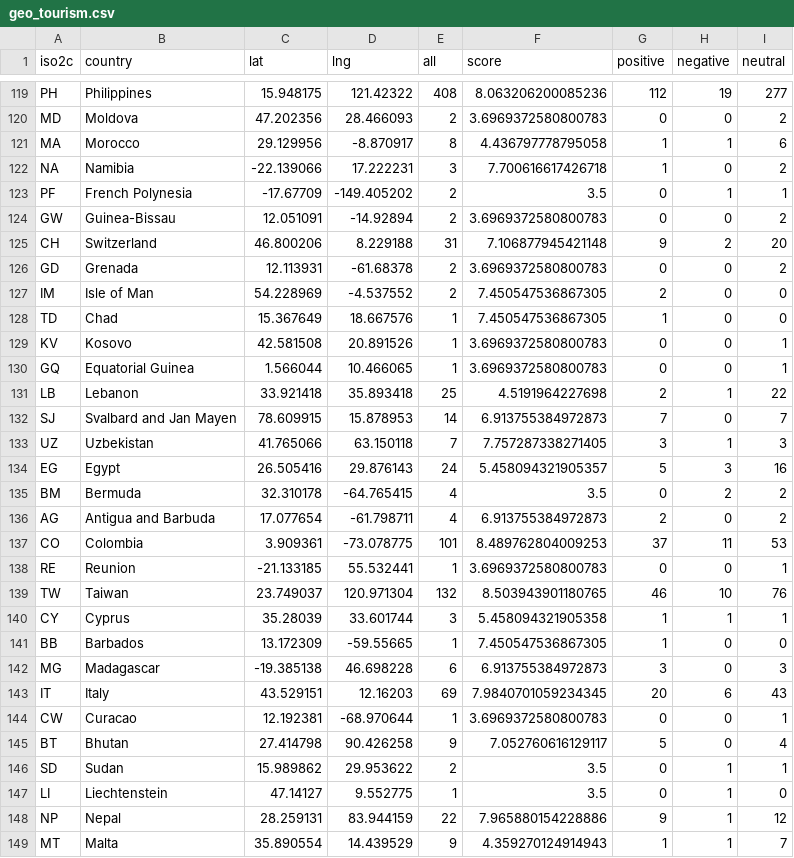
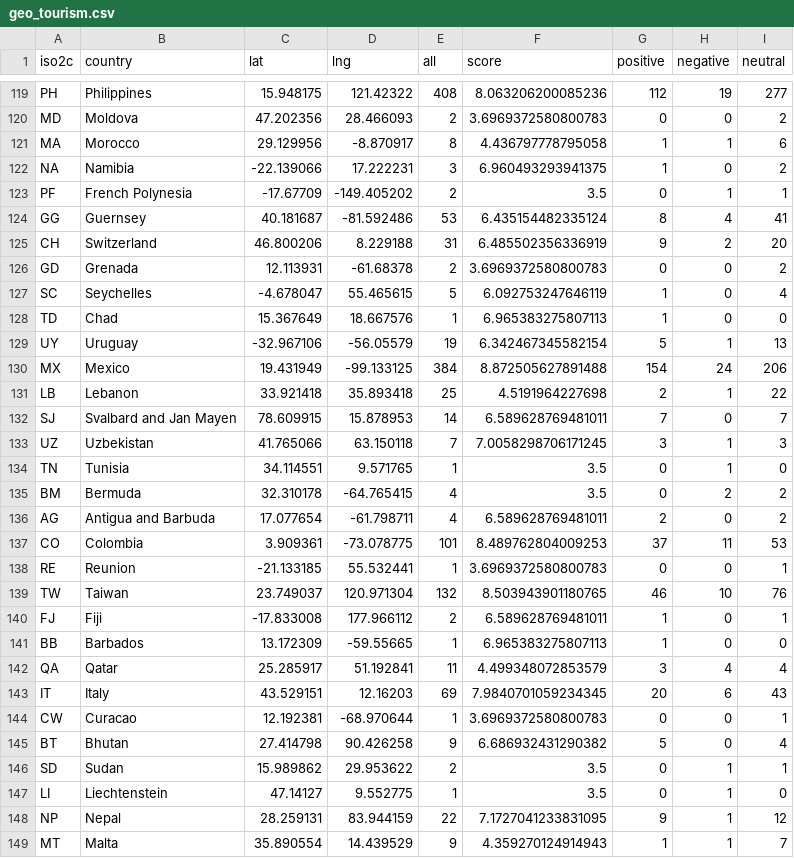
Before and after one commit to sunnykrGupta/Glob-Analytics, a CSV file: Visualization/csv/geo_tourism.csv, drawn as a sheet; only a part is shown, gaps mark what is left out; the diff covers the shown part only.

```diff
--- a/Visualization/csv/geo_tourism.csv
+++ b/Visualization/csv/geo_tourism.csv
@@ -121,17 +121,17 @@ MD,Moldova,47.202356,28.466093,2,3.6969372580800783,0,0,2
 MA,Morocco,29.129956,-8.870917,8,4.436797778795058,1,1,6
-NA,Namibia,-22.139066,17.222231,3,7.700616617426718,1,0,2
+NA,Namibia,-22.139066,17.222231,3,6.960493293941375,1,0,2
 PF,French Polynesia,-17.67709,-149.405202,2,3.5,0,1,1
-GW,Guinea-Bissau,12.051091,-14.92894,2,3.6969372580800783,0,0,2
-CH,Switzerland,46.800206,8.229188,31,7.106877945421148,9,2,20
+GG,Guernsey,40.181687,-81.592486,53,6.435154482335124,8,4,41
+CH,Switzerland,46.800206,8.229188,31,6.485502356336919,9,2,20
 GD,Grenada,12.113931,-61.68378,2,3.6969372580800783,0,0,2
-IM,Isle of Man,54.228969,-4.537552,2,7.450547536867305,2,0,0
-TD,Chad,15.367649,18.667576,1,7.450547536867305,1,0,0
-KV,Kosovo,42.581508,20.891526,1,3.6969372580800783,0,0,1
-GQ,Equatorial Guinea,1.566044,10.466065,1,3.6969372580800783,0,0,1
+SC,Seychelles,-4.678047,55.465615,5,6.092753247646119,1,0,4
+TD,Chad,15.367649,18.667576,1,6.965383275807113,1,0,0
+UY,Uruguay,-32.967106,-56.05579,19,6.342467345582154,5,1,13
+MX,Mexico,19.431949,-99.133125,384,8.872505627891488,154,24,206
 LB,Lebanon,33.921418,35.893418,25,4.5191964227698,2,1,22
-SJ,Svalbard and Jan Mayen,78.609915,15.878953,14,6.913755384972873,7,0,7
-UZ,Uzbekistan,41.765066,63.150118,7,7.757287338271405,3,1,3
-EG,Egypt,26.505416,29.876143,24,5.458094321905357,5,3,16
+SJ,Svalbard and Jan Mayen,78.609915,15.878953,14,6.589628769481011,7,0,7
+UZ,Uzbekistan,41.765066,63.150118,7,7.0058298706171245,3,1,3
+TN,Tunisia,34.114551,9.571765,1,3.5,0,1,0
 BM,Bermuda,32.310178,-64.765415,4,3.5,0,2,2
-AG,Antigua and Barbuda,17.077654,-61.798711,4,6.913755384972873,2,0,2
+AG,Antigua and Barbuda,17.077654,-61.798711,4,6.589628769481011,2,0,2
 CO,Colombia,3.909361,-73.078775,101,8.489762804009253,37,11,53
@@ -139,11 +139,11 @@ RE,Reunion,-21.133185,55.532441,1,3.6969372580800783,0,0,1
 TW,Taiwan,23.749037,120.971304,132,8.503943901180765,46,10,76
-CY,Cyprus,35.28039,33.601744,3,5.458094321905358,1,1,1
-BB,Barbados,13.172309,-59.55665,1,7.450547536867305,1,0,0
-MG,Madagascar,-19.385138,46.698228,6,6.913755384972873,3,0,3
+FJ,Fiji,-17.833008,177.966112,2,6.589628769481011,1,0,1
+BB,Barbados,13.172309,-59.55665,1,6.965383275807113,1,0,0
+QA,Qatar,25.285917,51.192841,11,4.499348072853579,3,4,4
 IT,Italy,43.529151,12.16203,69,7.9840701059234345,20,6,43
 CW,Curacao,12.192381,-68.970644,1,3.6969372580800783,0,0,1
-BT,Bhutan,27.414798,90.426258,9,7.052760616129117,5,0,4
+BT,Bhutan,27.414798,90.426258,9,6.686932431290382,5,0,4
 SD,Sudan,15.989862,29.953622,2,3.5,0,1,1
 LI,Liechtenstein,47.14127,9.552775,1,3.5,0,1,0
-NP,Nepal,28.259131,83.944159,22,7.965880154228886,9,1,12
+NP,Nepal,28.259131,83.944159,22,7.1727041233831095,9,1,12
 MT,Malta,35.890554,14.439529,9,4.359270124914943,1,1,7
```
Also changed, not shown: 5 added rows, 4 removed rows, 9 moved rows and 51 edited cells elsewhere in this file, Visualization/csv/geo_economy.csv, Visualization/csv/top15_economy.csv, 10 other files.
